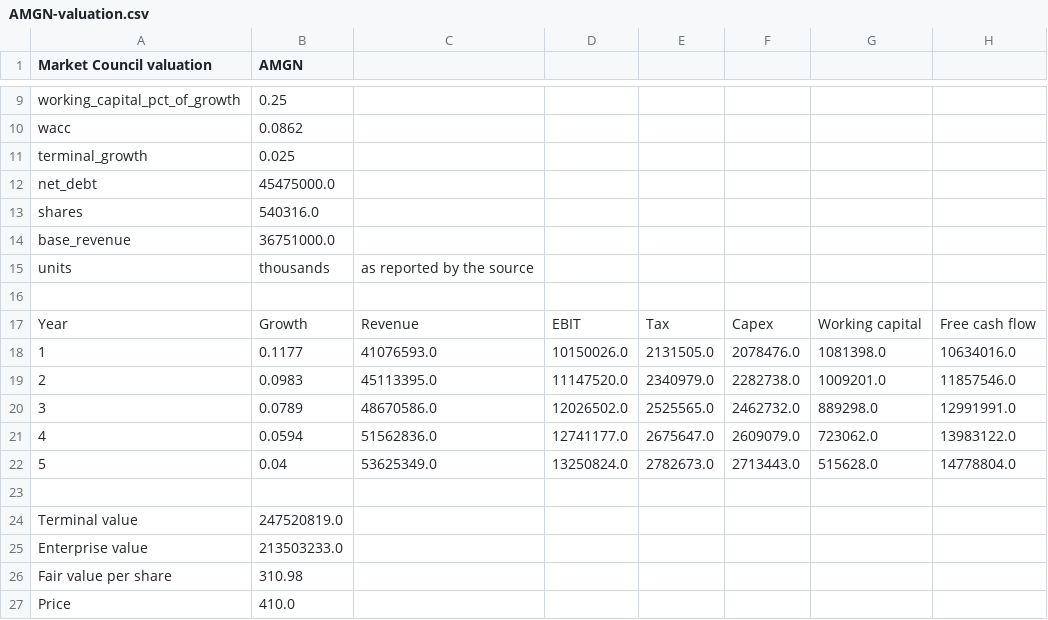
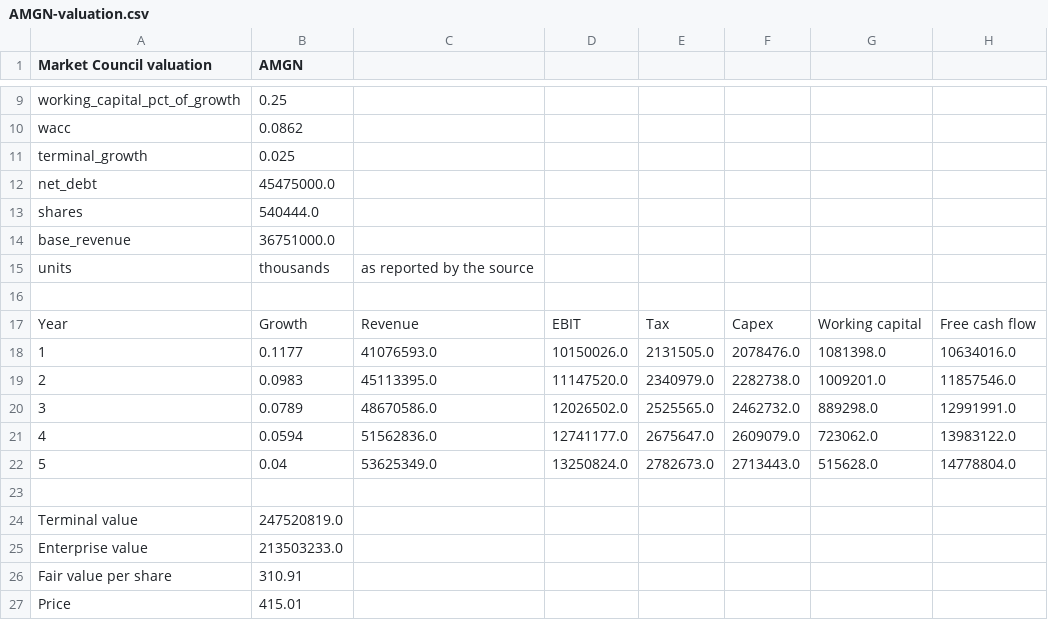
Before and after one commit to benipkun/market-council-state, a CSV file: research/cards/AMGN-valuation.csv, drawn as a sheet; only a part is shown, gaps mark what is left out.

```diff
--- a/research/cards/AMGN-valuation.csv
+++ b/research/cards/AMGN-valuation.csv
@@ -12,3 +12,3 @@ terminal_growth,0.025
 net_debt,45475000.0
-shares,540316.0
+shares,540444.0
 base_revenue,36751000.0
@@ -25,3 +25,3 @@ Terminal value,247520819.0
 Enterprise value,213503233.0
-Fair value per share,310.98
-Price,410.0
+Fair value per share,310.91
+Price,415.01
```
Also changed, not shown: research/cards/BDX-valuation.csv, research/cards/CHWY-valuation.csv, 44 other files.
